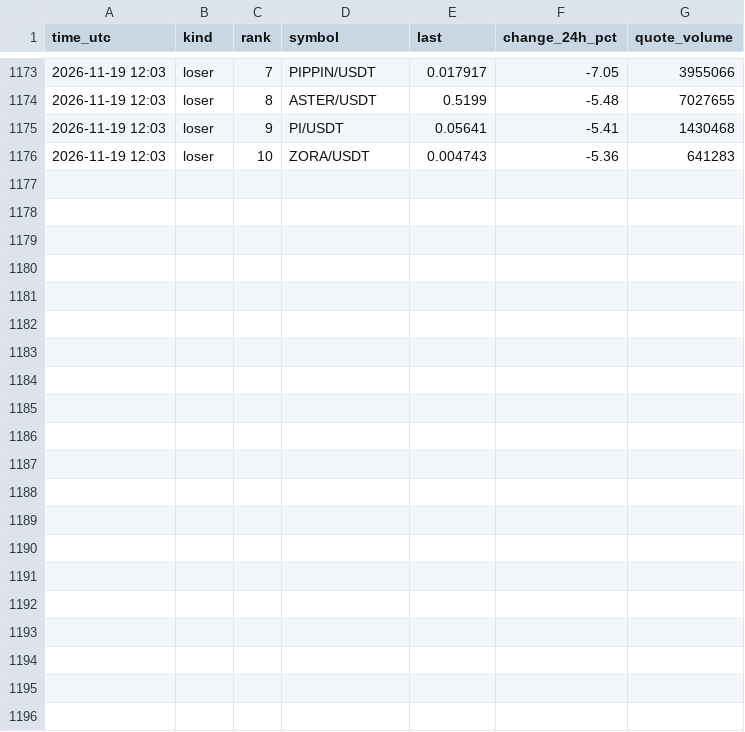
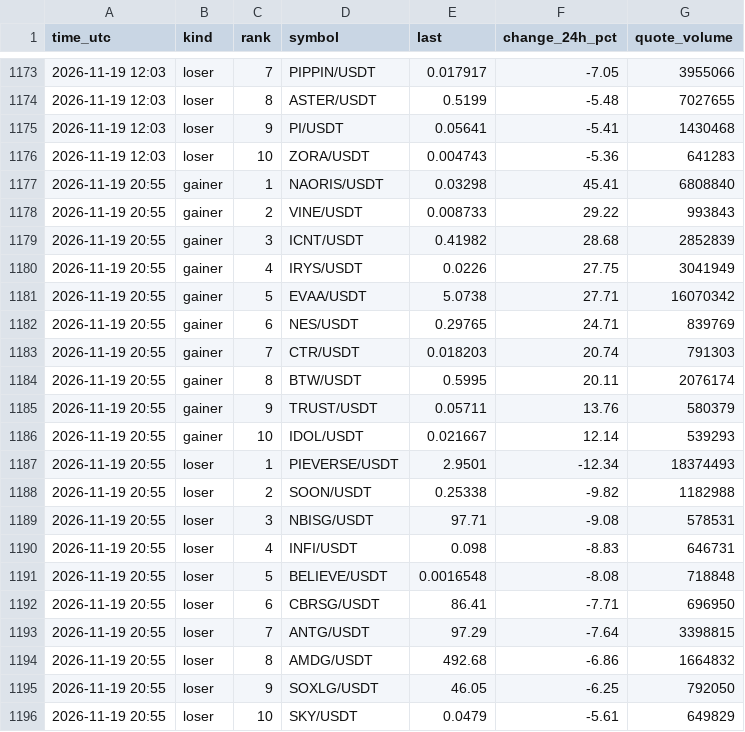
Before and after one commit to FlameSovereign/Cryptocurrency, a CSV file: data/gate_movers.csv, drawn as a sheet; only a part is shown, gaps mark what is left out.

```diff
--- a/data/gate_movers.csv
+++ b/data/gate_movers.csv
@@ -1176 +1176,21 @@ time_utc,kind,rank,symbol,last,change_24h_pct,quote_volume
 2026-11-19 12:03,loser,10,ZORA/USDT,0.004743,-5.36,641283
+2026-11-19 20:55,gainer,1,NAORIS/USDT,0.03298,45.41,6808840
+2026-11-19 20:55,gainer,2,VINE/USDT,0.008733,29.22,993843
+2026-11-19 20:55,gainer,3,ICNT/USDT,0.41982,28.68,2852839
+2026-11-19 20:55,gainer,4,IRYS/USDT,0.0226,27.75,3041949
+2026-11-19 20:55,gainer,5,EVAA/USDT,5.0738,27.71,16070342
+2026-11-19 20:55,gainer,6,NES/USDT,0.29765,24.71,839769
+2026-11-19 20:55,gainer,7,CTR/USDT,0.018203,20.74,791303
+2026-11-19 20:55,gainer,8,BTW/USDT,0.5995,20.11,2076174
+2026-11-19 20:55,gainer,9,TRUST/USDT,0.05711,13.76,580379
+2026-11-19 20:55,gainer,10,IDOL/USDT,0.021667,12.14,539293
+2026-11-19 20:55,loser,1,PIEVERSE/USDT,2.9501,-12.34,18374493
+2026-11-19 20:55,loser,2,SOON/USDT,0.25338,-9.82,1182988
+2026-11-19 20:55,loser,3,NBISG/USDT,97.71,-9.08,578531
+2026-11-19 20:55,loser,4,INFI/USDT,0.098,-8.83,646731
+2026-11-19 20:55,loser,5,BELIEVE/USDT,0.0016548,-8.08,718848
+2026-11-19 20:55,loser,6,CBRSG/USDT,86.41,-7.71,696950
+2026-11-19 20:55,loser,7,ANTG/USDT,97.29,-7.64,3398815
+2026-11-19 20:55,loser,8,AMDG/USDT,492.68,-6.86,1664832
+2026-11-19 20:55,loser,9,SOXLG/USDT,46.05,-6.25,792050
+2026-11-19 20:55,loser,10,SKY/USDT,0.0479,-5.61,649829
```
Also changed, not shown: data/stock_tokens.csv, data/trending.csv.
